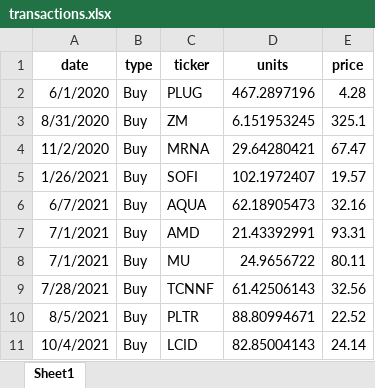
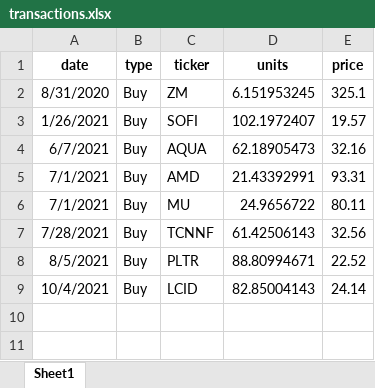
Before and after one commit to jkoestner/folioflex, an Excel workbook: files/transactions.xlsx, sheet Sheet1, drawn as a sheet; values as stored, in another font and other column widths than the file's, no borders; the diff names each change by its address in the sheet, - before the commit and + after, or states it on an @@ line.

Commit message:
update transactions

```diff
--- a/files/transactions.xlsx (sheet Sheet1)
+++ b/files/transactions.xlsx (sheet Sheet1)
-row 2: 6/1/2020 | Buy | PLUG | 467.2897196 | 4.28
-row 4: 11/2/2020 | Buy | MRNA | 29.64280421 | 67.47
```
